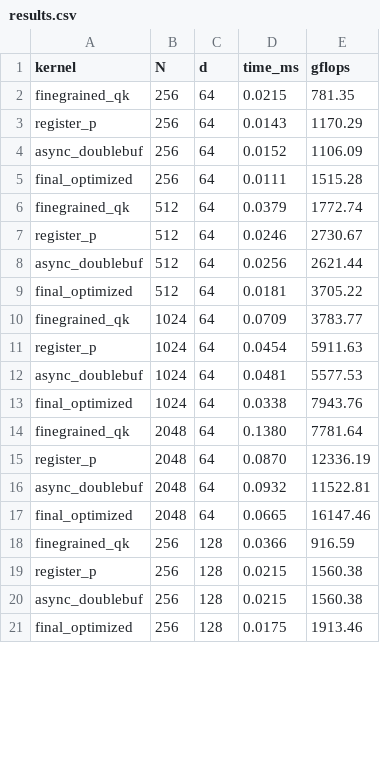
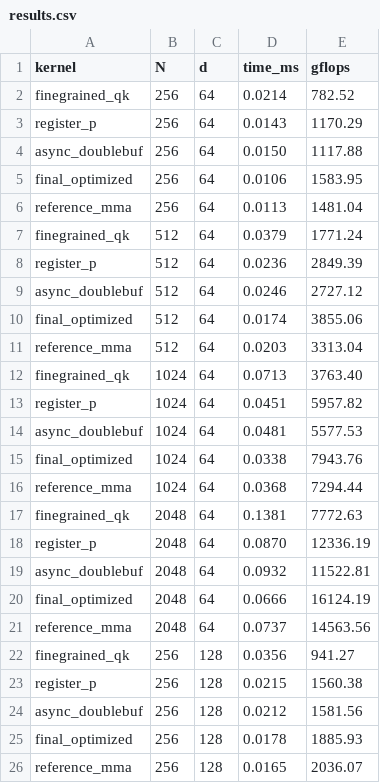
Before and after one commit to SeaTheDestiny/LLM-inference-DIY, a CSV file: results.csv, drawn as a sheet; only a part is shown; the diff covers the shown part only.

Commit message:
feat: add reference kernel (flash_attn_mma_tiling_qkv) to benchmark comparison - 5 kernels total

```diff
--- a/results.csv
+++ b/results.csv
@@ -1,21 +1,26 @@
 kernel,N,d,time_ms,gflops
-finegrained_qk,256,64,0.0215,781.35
+finegrained_qk,256,64,0.0214,782.52
 register_p,256,64,0.0143,1170.29
-async_doublebuf,256,64,0.0152,1106.09
-final_optimized,256,64,0.0111,1515.28
-finegrained_qk,512,64,0.0379,1772.74
-register_p,512,64,0.0246,2730.67
-async_doublebuf,512,64,0.0256,2621.44
-final_optimized,512,64,0.0181,3705.22
-finegrained_qk,1024,64,0.0709,3783.77
-register_p,1024,64,0.0454,5911.63
+async_doublebuf,256,64,0.0150,1117.88
+final_optimized,256,64,0.0106,1583.95
+reference_mma,256,64,0.0113,1481.04
+finegrained_qk,512,64,0.0379,1771.24
+register_p,512,64,0.0236,2849.39
+async_doublebuf,512,64,0.0246,2727.12
+final_optimized,512,64,0.0174,3855.06
+reference_mma,512,64,0.0203,3313.04
+finegrained_qk,1024,64,0.0713,3763.40
+register_p,1024,64,0.0451,5957.82
 async_doublebuf,1024,64,0.0481,5577.53
 final_optimized,1024,64,0.0338,7943.76
-finegrained_qk,2048,64,0.1380,7781.64
+reference_mma,1024,64,0.0368,7294.44
+finegrained_qk,2048,64,0.1381,7772.63
 register_p,2048,64,0.0870,12336.19
 async_doublebuf,2048,64,0.0932,11522.81
-final_optimized,2048,64,0.0665,16147.46
-finegrained_qk,256,128,0.0366,916.59
+final_optimized,2048,64,0.0666,16124.19
+reference_mma,2048,64,0.0737,14563.56
+finegrained_qk,256,128,0.0356,941.27
 register_p,256,128,0.0215,1560.38
-async_doublebuf,256,128,0.0215,1560.38
-final_optimized,256,128,0.0175,1913.46
+async_doublebuf,256,128,0.0212,1581.56
+final_optimized,256,128,0.0178,1885.93
+reference_mma,256,128,0.0165,2036.07
```
Also changed, not shown: 3 added rows and 10 edited cells elsewhere in this file, results_clean.csv, 5 other files.
